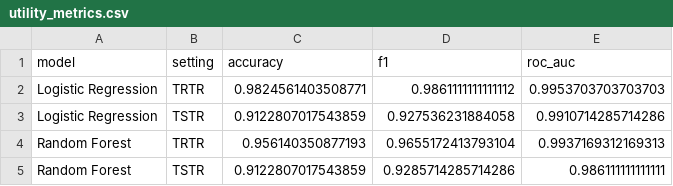
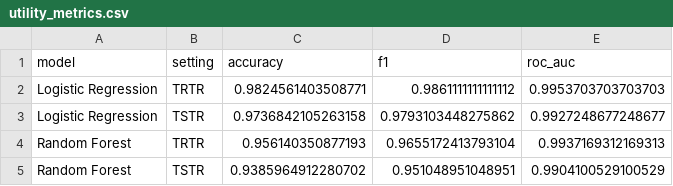
Before and after one commit to laucgit/BM, a CSV file: practica3/codigo/outputs/utility_metrics.csv, drawn as a sheet.

```diff
--- a/practica3/codigo/outputs/utility_metrics.csv
+++ b/practica3/codigo/outputs/utility_metrics.csv
@@ -2,4 +2,4 @@ model,setting,accuracy,f1,roc_auc
 Logistic Regression,TRTR,0.9824561403508771,0.9861111111111112,0.9953703703703703
-Logistic Regression,TSTR,0.9122807017543859,0.927536231884058,0.9910714285714286
+Logistic Regression,TSTR,0.9736842105263158,0.9793103448275862,0.9927248677248677
 Random Forest,TRTR,0.956140350877193,0.9655172413793104,0.9937169312169313
-Random Forest,TSTR,0.9122807017543859,0.9285714285714286,0.986111111111111
+Random Forest,TSTR,0.9385964912280702,0.951048951048951,0.9904100529100529
```
Also changed, not shown: practica3/codigo/outputs/fidelity_metrics_by_feature.csv, practica3/codigo/outputs/privacy_curves.csv, 37 other files.
